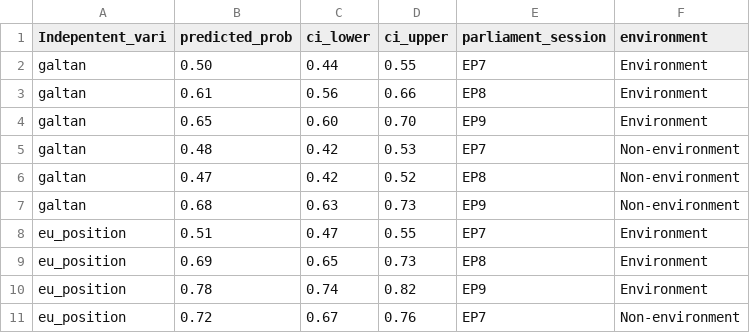
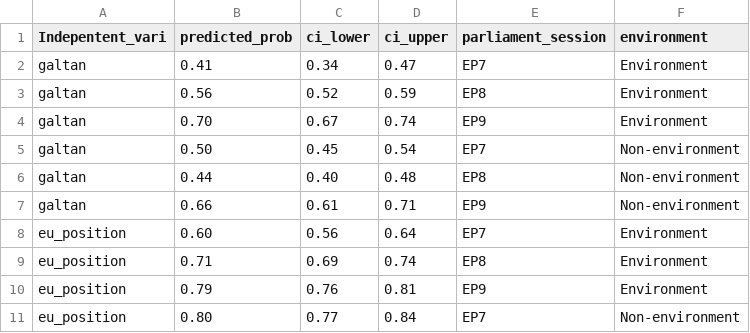
Before and after one commit to ChristianAlmBran/clivagens_ideologicas_no_pe, a CSV file: visualization/final_vote_yes.csv, drawn as a sheet; only a part is shown; the diff covers the shown part only.

```diff
--- a/visualization/final_vote_yes.csv
+++ b/visualization/final_vote_yes.csv
@@ -1,11 +1,11 @@
 Indepentent_vari,predicted_prob,ci_lower,ci_upper,parliament_session,environment
-galtan,0.50,0.44,0.55,EP7,Environment
-galtan,0.61,0.56,0.66,EP8,Environment
-galtan,0.65,0.60,0.70,EP9,Environment
-galtan,0.48,0.42,0.53,EP7,Non-environment
-galtan,0.47,0.42,0.52,EP8,Non-environment
-galtan,0.68,0.63,0.73,EP9,Non-environment
-eu_position,0.51,0.47,0.55,EP7,Environment
-eu_position,0.69,0.65,0.73,EP8,Environment
-eu_position,0.78,0.74,0.82,EP9,Environment
-eu_position,0.72,0.67,0.76,EP7,Non-environment
+galtan,0.41,0.34,0.47,EP7,Environment
+galtan,0.56,0.52,0.59,EP8,Environment
+galtan,0.70,0.67,0.74,EP9,Environment
+galtan,0.50,0.45,0.54,EP7,Non-environment
+galtan,0.44,0.40,0.48,EP8,Non-environment
+galtan,0.66,0.61,0.71,EP9,Non-environment
+eu_position,0.60,0.56,0.64,EP7,Environment
+eu_position,0.71,0.69,0.74,EP8,Environment
+eu_position,0.79,0.76,0.81,EP9,Environment
+eu_position,0.80,0.77,0.84,EP7,Non-environment
```
Also changed, not shown: 21 edited cells elsewhere in this file, visualization/final_vote_no.csv, visualization/final_vote_no_mean.csv, 1 other file.
